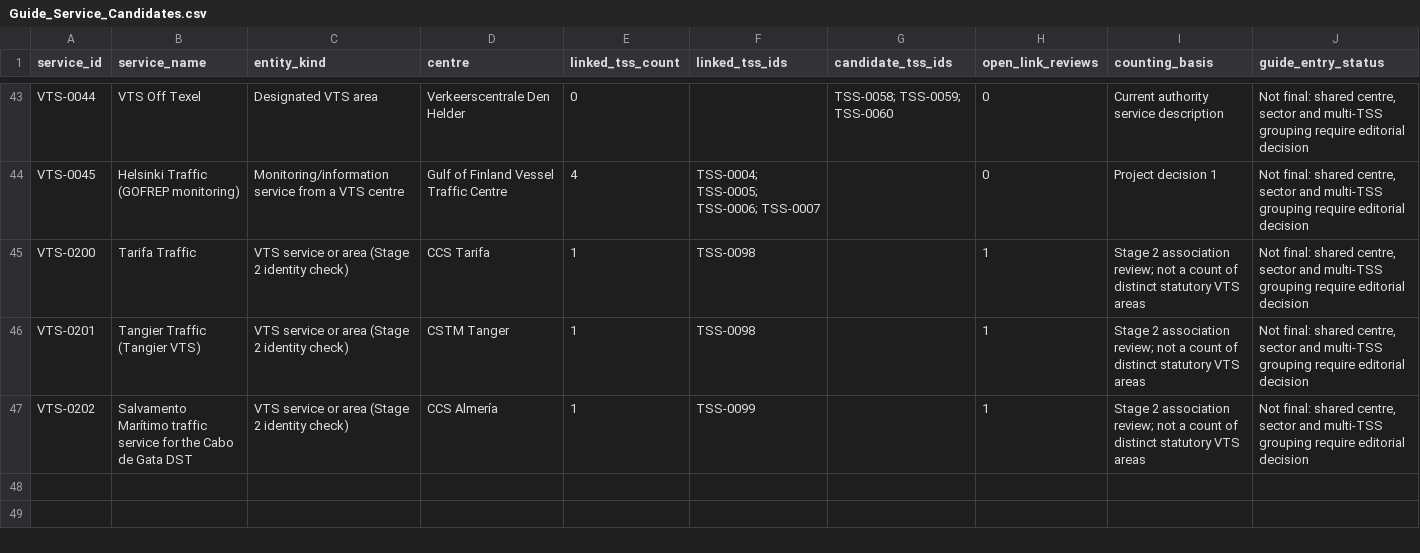
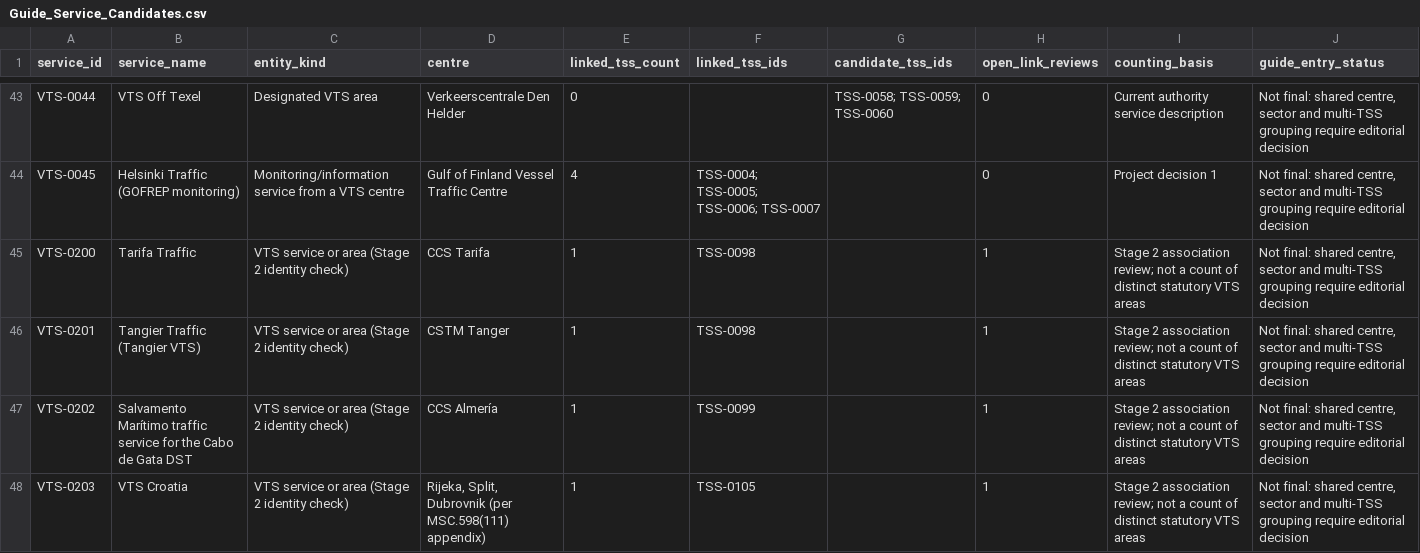
Before and after one commit to GerardP515/Global-VTS, a CSV file: data/current/Guide_Service_Candidates.csv, drawn as a sheet; only a part is shown, gaps mark what is left out.

```diff
--- a/data/current/Guide_Service_Candidates.csv
+++ b/data/current/Guide_Service_Candidates.csv
@@ -47 +47,2 @@ VTS-0201,Tangier Traffic (Tangier VTS),VTS service or area (Stage 2 identity che
 VTS-0202,Salvamento Marítimo traffic service for the Cabo de Gata DST,VTS service or area (Stage 2 identity check),CCS Almería,1,TSS-0099,,1,Stage 2 association review; not a count of distinct statutory VTS areas,"Not final: shared centre, sector and multi-TSS grouping require editorial decision"
+VTS-0203,VTS Croatia,VTS service or area (Stage 2 identity check),"Rijeka, Split, Dubrovnik (per MSC.598(111) appendix)",1,TSS-0105,,1,Stage 2 association review; not a count of distinct statutory VTS areas,"Not final: shared centre, sector and multi-TSS grouping require editorial decision"
```
Also changed, not shown: data/current/Batch_Status.csv, data/current/Research_Gaps.csv, 7 other files.
